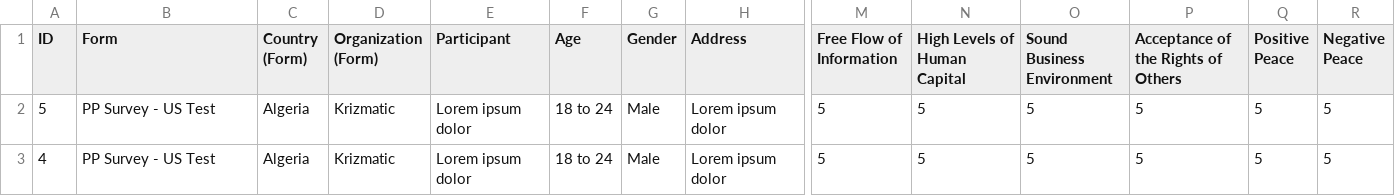
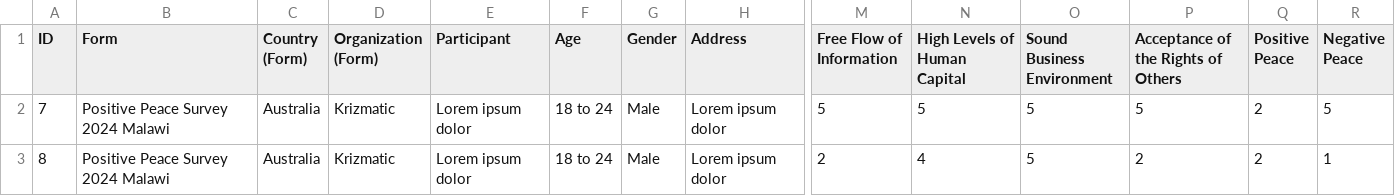
Before and after one commit to anupshakya7/typeform-dashboard, a CSV file: public/survey.csv, drawn as a sheet; only a part is shown, gaps mark what is left out; removed rows and columns are numbered as before the commit, all else as after; rows hold the shown columns only; the diff names each change by its address in the sheet, - before the commit and + after, or states it on an @@ line.

```diff
--- a/public/survey.csv
+++ b/public/survey.csv
-A2 (ID): 5
+A2 (ID): 7
-B2 (Form): PP Survey - US Test
+B2 (Form): Positive Peace Survey 2024 Malawi
-C2 (Country (Form)): Algeria
+C2 (Country (Form)): Australia
-Q2 (Positive Peace): 5
+Q2 (Positive Peace): 2
-row 3: 4 | PP Survey - US Test | Algeria | Krizmatic | Lorem ipsum dolor | 18 to 24 | Male | Lorem ipsum dolor | 5 | 5 | 5 | 5 | 5 | 5
+row 3: 8 | Positive Peace Survey 2024 Malawi | Australia | Krizmatic | Lorem ipsum dolor | 18 to 24 | Male | Lorem ipsum dolor | 2 | 4 | 5 | 2 | 2 | 1
```
Also changed, not shown: 5 other files.
